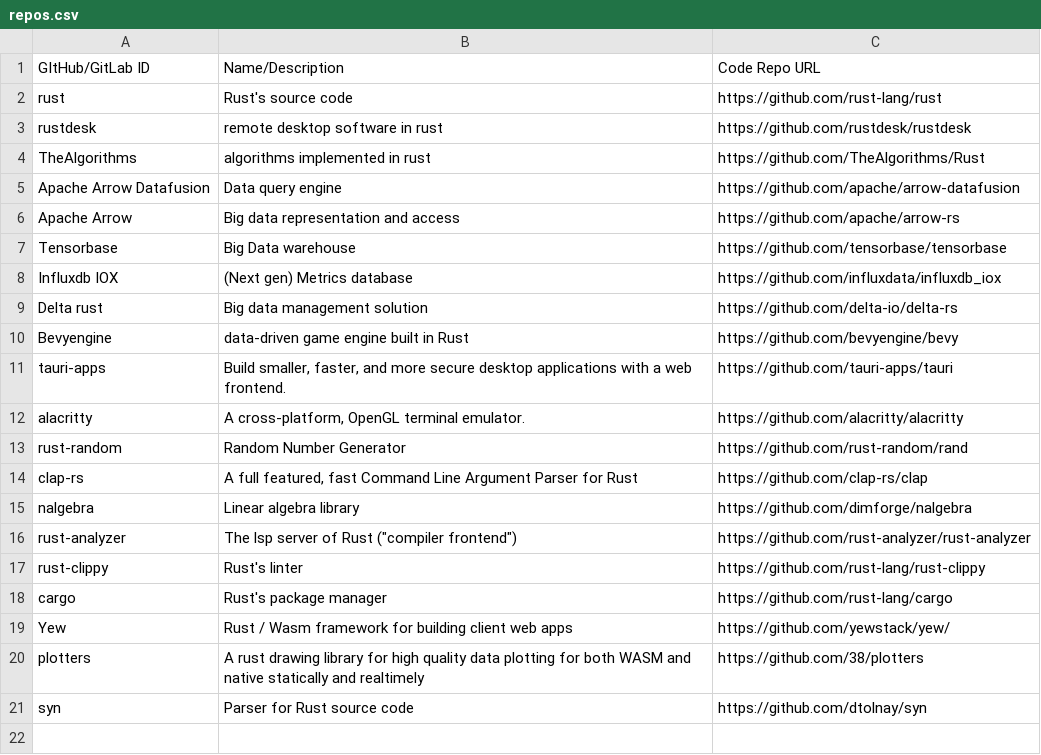
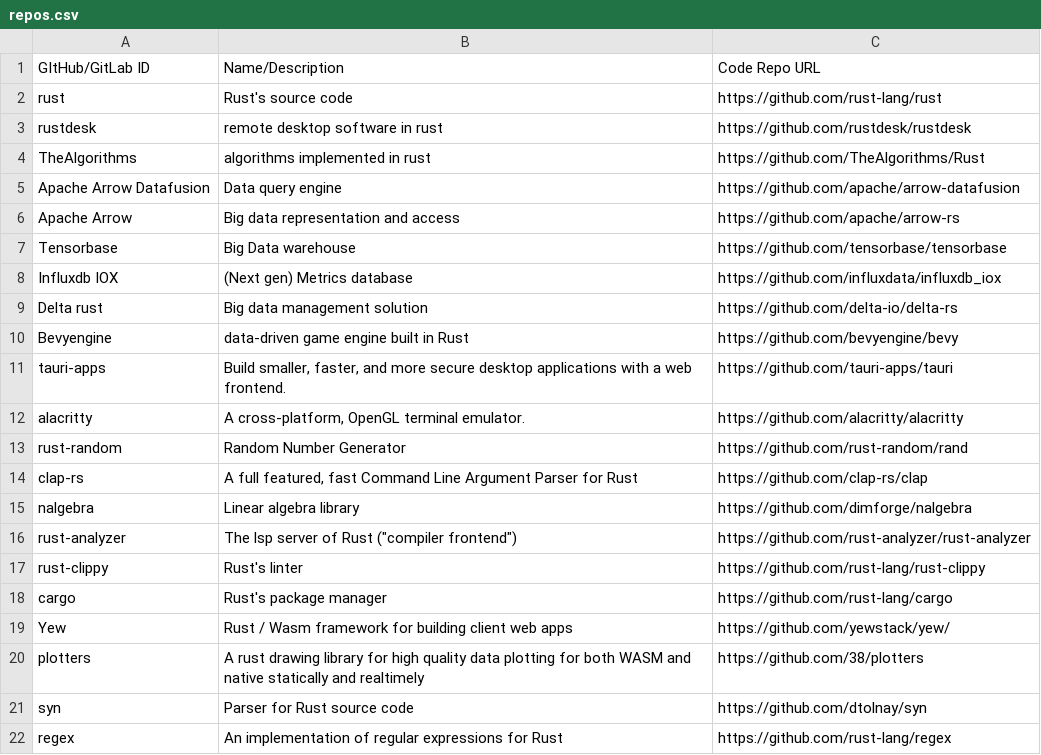
Before and after one commit to codota/tabnine-rust-community-model, a CSV file: repos.csv, drawn as a sheet; the diff names each change by its address in the sheet, - before the commit and + after, or states it on an @@ line.

Commit message:
Add regex

```diff
--- a/repos.csv
+++ b/repos.csv
+row 22: regex | An implementation of regular expressions for Rust | https://github.com/rust-lang/regex
```
